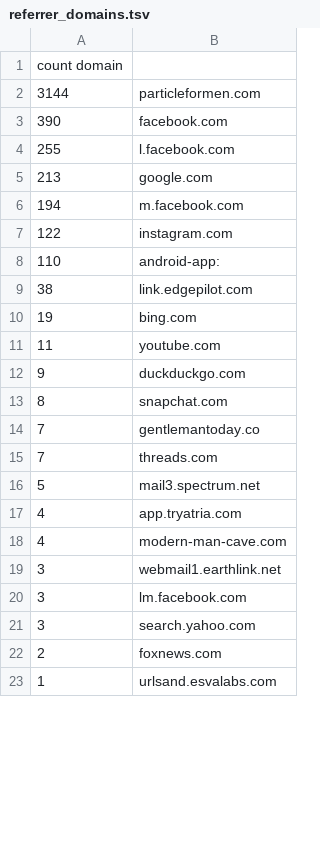
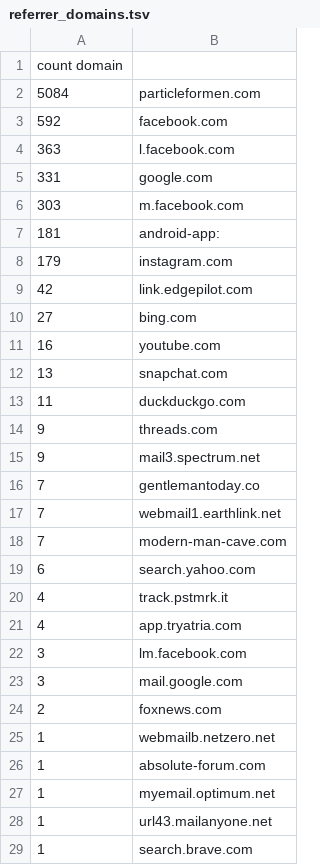
Before and after one commit to ri5pekt/pfm-user-jurney, a TSV file: deploy/analysis/referrer_domains.tsv, drawn as a sheet; only a part is shown; the shorter side is filled out with more unchanged rows; the diff covers the shown part only.

```diff
--- a/deploy/analysis/referrer_domains.tsv
+++ b/deploy/analysis/referrer_domains.tsv
@@ -1,22 +1,29 @@
 count	domain
-3144|particleformen.com
-390|facebook.com
-255|l.facebook.com
-213|google.com
-194|m.facebook.com
-122|instagram.com
-110|android-app:
-38|link.edgepilot.com
-19|bing.com
-11|youtube.com
-9|duckduckgo.com
-8|snapchat.com
+5084|particleformen.com
+592|facebook.com
+363|l.facebook.com
+331|google.com
+303|m.facebook.com
+181|android-app:
+179|instagram.com
+42|link.edgepilot.com
+27|bing.com
+16|youtube.com
+13|snapchat.com
+11|duckduckgo.com
+9|threads.com
+9|mail3.spectrum.net
 7|gentlemantoday.co
-7|threads.com
-5|mail3.spectrum.net
+7|webmail1.earthlink.net
+7|modern-man-cave.com
+6|search.yahoo.com
+4|track.pstmrk.it
 4|app.tryatria.com
-4|modern-man-cave.com
-3|webmail1.earthlink.net
 3|lm.facebook.com
-3|search.yahoo.com
+3|mail.google.com
 2|foxnews.com
+1|webmailb.netzero.net
+1|absolute-forum.com
+1|myemail.optimum.net
+1|url43.mailanyone.net
+1|search.brave.com
```
Also changed, not shown: 3 added rows, 2 removed rows and 5 moved rows elsewhere in this file, deploy/analysis/channel_breakdown.tsv, deploy/analysis/entry_paths.tsv, 9 other files.
